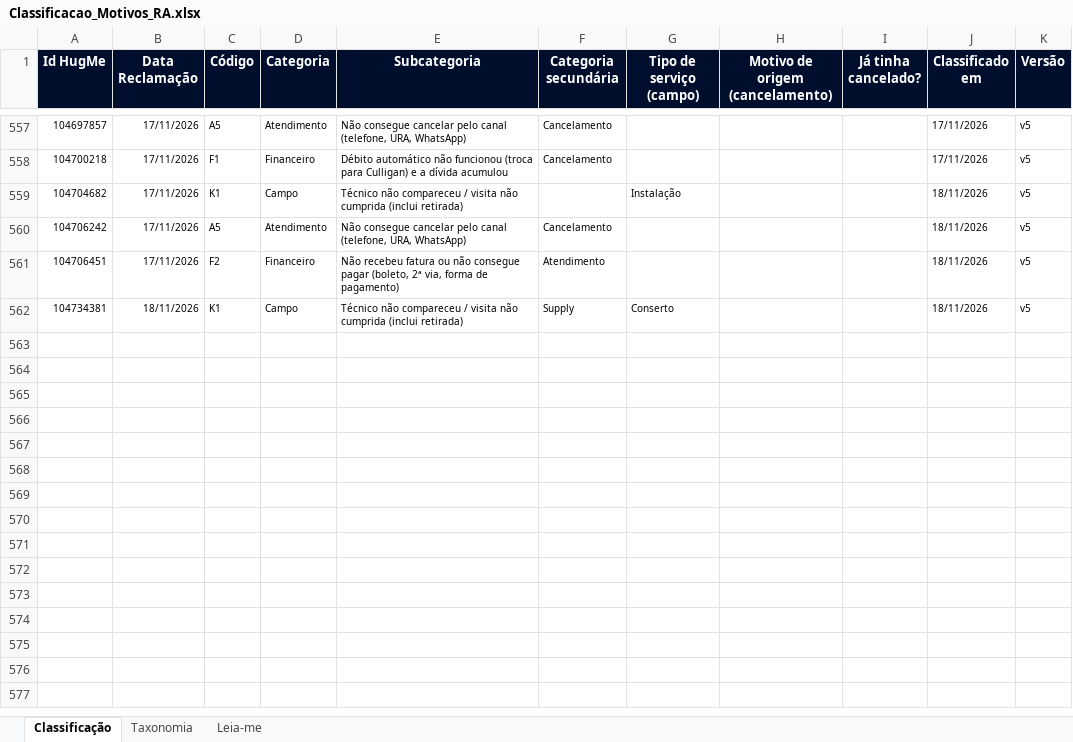
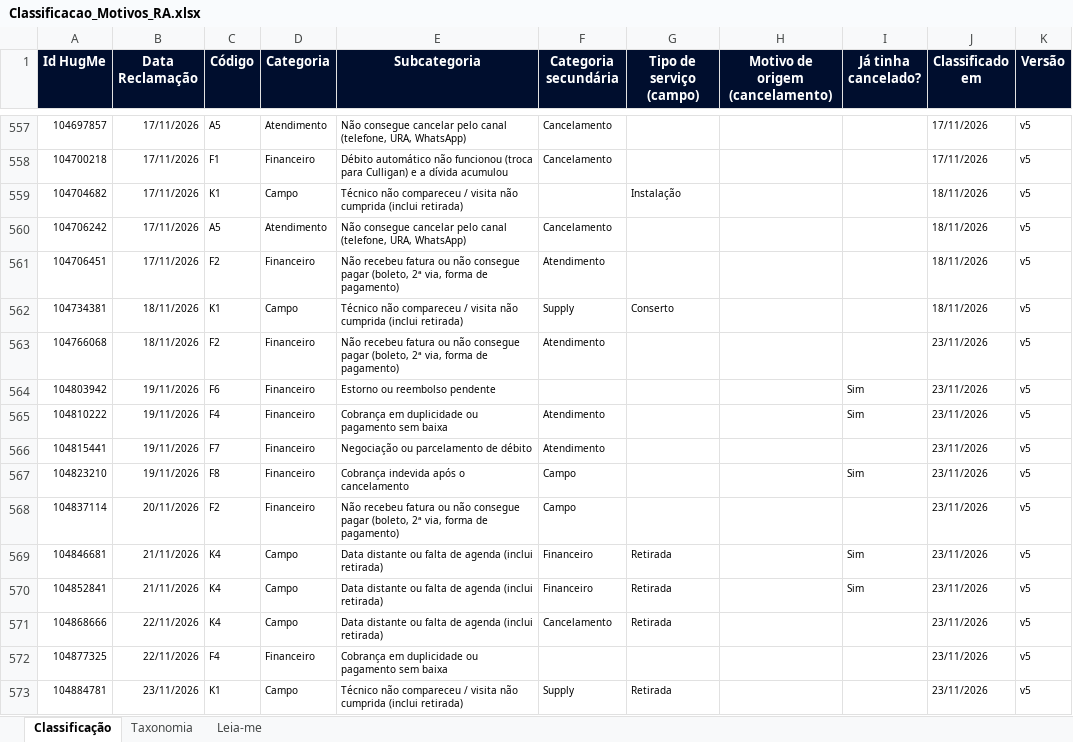
Before and after one commit to eduardacjr/Reclameaquiculligan, an Excel workbook: Classificacao_Motivos_RA.xlsx, sheet Classificação, drawn as a sheet; only a part is shown, gaps mark what is left out; values as stored, in another font and other column widths than the file's, no borders; the diff names each change by its address in the sheet, - before the commit and + after, or states it on an @@ line.

```diff
--- a/Classificacao_Motivos_RA.xlsx (sheet Classificação)
+++ b/Classificacao_Motivos_RA.xlsx (sheet Classificação)
+row 563: 104766068 | 18/11/2026 | F2 | Financeiro | Não recebeu fatura ou não consegue pagar (boleto, 2ª via, forma de pagamento) | Atendimento |  |  |  | 23/11/2026 | v5
+row 564: 104803942 | 19/11/2026 | F6 | Financeiro | Estorno ou reembolso pendente |  |  |  | Sim | 23/11/2026 | v5
+row 565: 104810222 | 19/11/2026 | F4 | Financeiro | Cobrança em duplicidade ou pagamento sem baixa | Atendimento |  |  | Sim | 23/11/2026 | v5
+row 566: 104815441 | 19/11/2026 | F7 | Financeiro | Negociação ou parcelamento de débito | Atendimento |  |  |  | 23/11/2026 | v5
+row 567: 104823210 | 19/11/2026 | F8 | Financeiro | Cobrança indevida após o cancelamento | Campo |  |  | Sim | 23/11/2026 | v5
+row 568: 104837114 | 20/11/2026 | F2 | Financeiro | Não recebeu fatura ou não consegue pagar (boleto, 2ª via, forma de pagamento) | Campo |  |  |  | 23/11/2026 | v5
+row 569: 104846681 | 21/11/2026 | K4 | Campo | Data distante ou falta de agenda (inclui retirada) | Financeiro | Retirada |  | Sim | 23/11/2026 | v5
+row 570: 104852841 | 21/11/2026 | K4 | Campo | Data distante ou falta de agenda (inclui retirada) | Financeiro | Retirada |  | Sim | 23/11/2026 | v5
+row 571: 104868666 | 22/11/2026 | K4 | Campo | Data distante ou falta de agenda (inclui retirada) | Cancelamento | Retirada |  |  | 23/11/2026 | v5
+row 572: 104877325 | 22/11/2026 | F4 | Financeiro | Cobrança em duplicidade ou pagamento sem baixa |  |  |  |  | 23/11/2026 | v5
+row 573: 104884781 | 23/11/2026 | K1 | Campo | Técnico não compareceu / visita não cumprida (inclui retirada) | Supply | Retirada |  |  | 23/11/2026 | v5
```
Also changed, not shown: BaseEco.xlsx.
